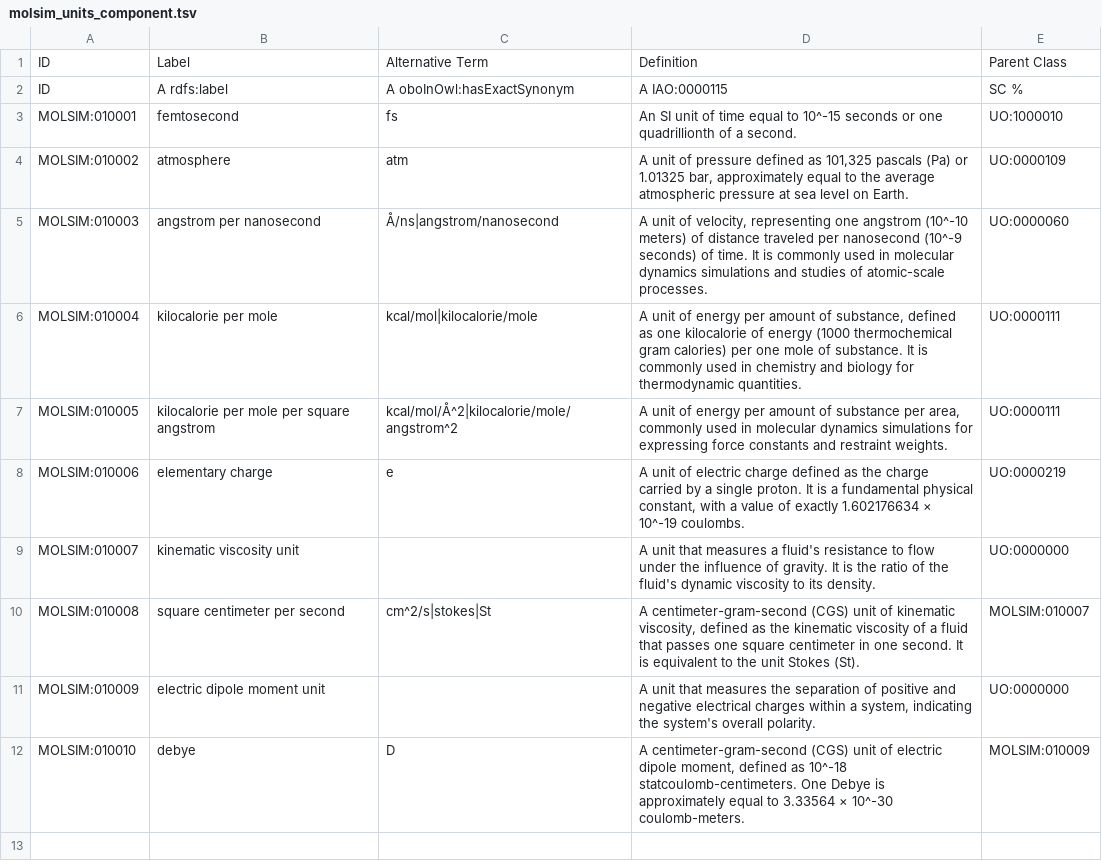
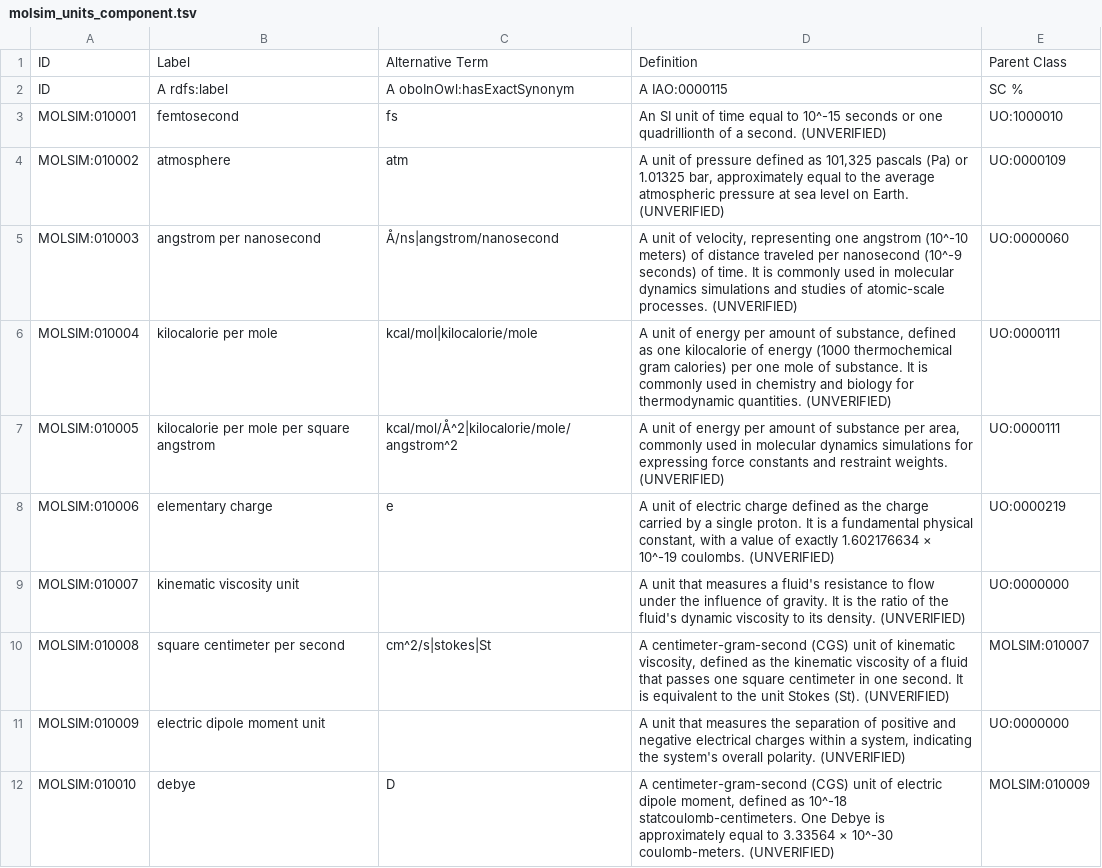
Before and after one commit to CPCLab/molsim-ontology, a TSV file: src/ontology/templates/molsim_units_component.tsv, drawn as a sheet.

```diff
--- a/src/ontology/templates/molsim_units_component.tsv
+++ b/src/ontology/templates/molsim_units_component.tsv
@@ -2,11 +2,11 @@ ID	Label	Alternative Term	Definition	Parent Class
 ID	A rdfs:label	A oboInOwl:hasExactSynonym	A IAO:0000115	SC %
-MOLSIM:010001	femtosecond	fs	An SI unit of time equal to 10^-15 seconds or one quadrillionth of a second.	UO:1000010
-MOLSIM:010002	atmosphere	atm	A unit of pressure defined as 101,325 pascals (Pa) or 1.01325 bar, approximately equal to the average atmospheric pressure at sea level on Earth.	UO:0000109
-MOLSIM:010003	angstrom per nanosecond	Å/ns|angstrom/nanosecond	A unit of velocity, representing one angstrom (10^-10 meters) of distance traveled per nanosecond (10^-9 seconds) of time. It is commonly used in molecular dynamics simulations and studies of atomic-scale processes.	UO:0000060
-MOLSIM:010004	kilocalorie per mole	kcal/mol|kilocalorie/mole	A unit of energy per amount of substance, defined as one kilocalorie of energy (1000 thermochemical gram calories) per one mole of substance. It is commonly used in chemistry and biology for thermodynamic quantities.	UO:0000111
-MOLSIM:010005	kilocalorie per mole per square angstrom	kcal/mol/Å^2|kilocalorie/mole/angstrom^2	A unit of energy per amount of substance per area, commonly used in molecular dynamics simulations for expressing force constants and restraint weights.	UO:0000111
-MOLSIM:010006	elementary charge	e	A unit of electric charge defined as the charge carried by a single proton. It is a fundamental physical constant, with a value of exactly 1.602176634 × 10^-19 coulombs.	UO:0000219
-MOLSIM:010007	kinematic viscosity unit		A unit that measures a fluid's resistance to flow under the influence of gravity. It is the ratio of the fluid's dynamic viscosity to its density.	UO:0000000
-MOLSIM:010008	square centimeter per second	cm^2/s|stokes|St	A centimeter-gram-second (CGS) unit of kinematic viscosity, defined as the kinematic viscosity of a fluid that passes one square centimeter in one second. It is equivalent to the unit Stokes (St).	MOLSIM:010007
-MOLSIM:010009	electric dipole moment unit		A unit that measures the separation of positive and negative electrical charges within a system, indicating the system's overall polarity.	UO:0000000
-MOLSIM:010010	debye	D	A centimeter-gram-second (CGS) unit of electric dipole moment, defined as 10^-18 statcoulomb-centimeters. One Debye is approximately equal to 3.33564 × 10^-30 coulomb-meters.	MOLSIM:010009
+MOLSIM:010001	femtosecond	fs	An SI unit of time equal to 10^-15 seconds or one quadrillionth of a second. (UNVERIFIED)	UO:1000010
+MOLSIM:010002	atmosphere	atm	A unit of pressure defined as 101,325 pascals (Pa) or 1.01325 bar, approximately equal to the average atmospheric pressure at sea level on Earth. (UNVERIFIED)	UO:0000109
+MOLSIM:010003	angstrom per nanosecond	Å/ns|angstrom/nanosecond	A unit of velocity, representing one angstrom (10^-10 meters) of distance traveled per nanosecond (10^-9 seconds) of time. It is commonly used in molecular dynamics simulations and studies of atomic-scale processes. (UNVERIFIED)	UO:0000060
+MOLSIM:010004	kilocalorie per mole	kcal/mol|kilocalorie/mole	A unit of energy per amount of substance, defined as one kilocalorie of energy (1000 thermochemical gram calories) per one mole of substance. It is commonly used in chemistry and biology for thermodynamic quantities. (UNVERIFIED)	UO:0000111
+MOLSIM:010005	kilocalorie per mole per square angstrom	kcal/mol/Å^2|kilocalorie/mole/angstrom^2	A unit of energy per amount of substance per area, commonly used in molecular dynamics simulations for expressing force constants and restraint weights. (UNVERIFIED)	UO:0000111
+MOLSIM:010006	elementary charge	e	A unit of electric charge defined as the charge carried by a single proton. It is a fundamental physical constant, with a value of exactly 1.602176634 × 10^-19 coulombs. (UNVERIFIED)	UO:0000219
+MOLSIM:010007	kinematic viscosity unit		A unit that measures a fluid's resistance to flow under the influence of gravity. It is the ratio of the fluid's dynamic viscosity to its density. (UNVERIFIED)	UO:0000000
+MOLSIM:010008	square centimeter per second	cm^2/s|stokes|St	A centimeter-gram-second (CGS) unit of kinematic viscosity, defined as the kinematic viscosity of a fluid that passes one square centimeter in one second. It is equivalent to the unit Stokes (St). (UNVERIFIED)	MOLSIM:010007
+MOLSIM:010009	electric dipole moment unit		A unit that measures the separation of positive and negative electrical charges within a system, indicating the system's overall polarity. (UNVERIFIED)	UO:0000000
+MOLSIM:010010	debye	D	A centimeter-gram-second (CGS) unit of electric dipole moment, defined as 10^-18 statcoulomb-centimeters. One Debye is approximately equal to 3.33564 × 10^-30 coulomb-meters. (UNVERIFIED)	MOLSIM:010009
```
Also changed, not shown: 4 other files.
